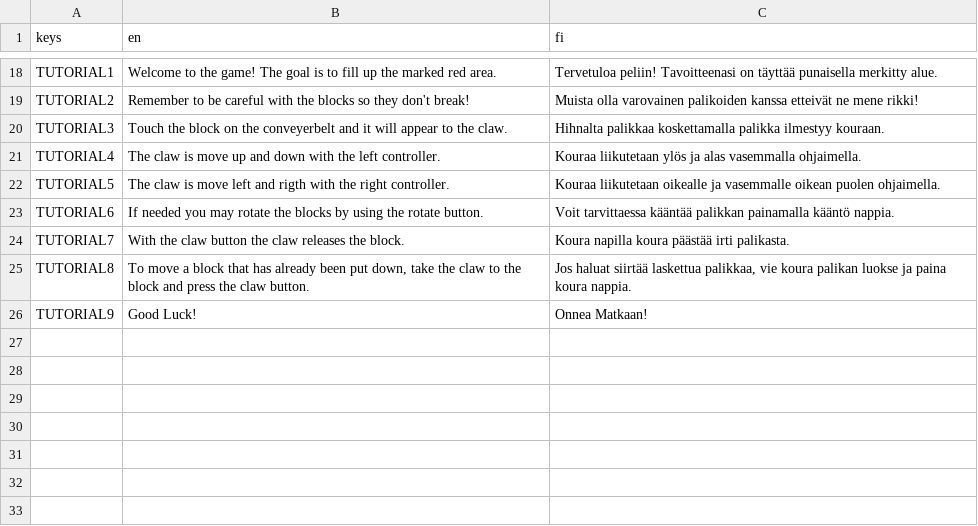
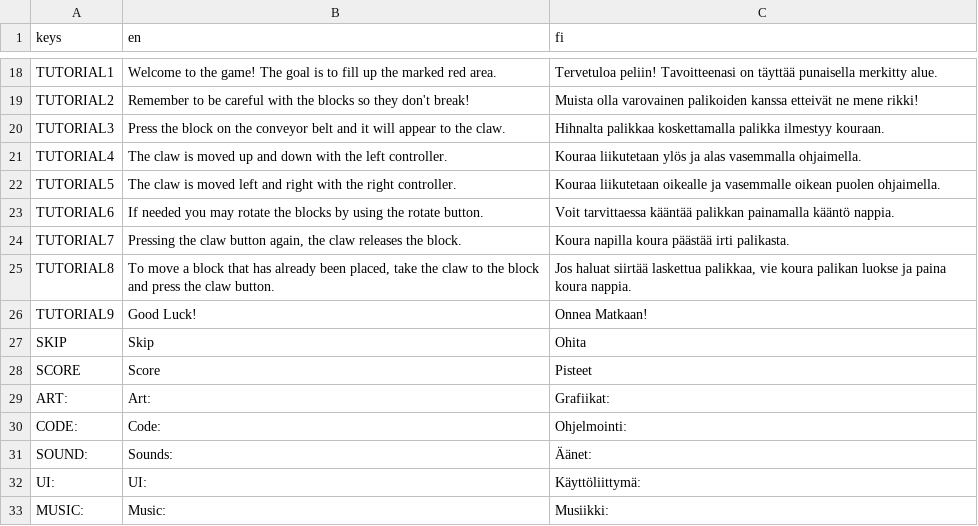
Before and after one commit to Glitching-Wizards/CrankUp, a CSV file: Gui/Translations/translations.csv, drawn as a sheet; only a part is shown, gaps mark what is left out; the diff names each change by its address in the sheet, - before the commit and + after, or states it on an @@ line.

Commit message:
Translation and worked on tutorial

```diff
--- a/Gui/Translations/translations.csv
+++ b/Gui/Translations/translations.csv
-B20 (en): Touch the block on the conveyerbelt and it…
+B20 (en): Press the block on the conveyor belt and it…
-B21 (en): …claw is move up and…
+B21 (en): …claw is moved up and…
-B22 (en): …claw is move left and rigth with the…
+B22 (en): …claw is moved left and right with the…
-B24 (en): With the claw button the claw…
+B24 (en): Pressing the claw button again, the claw…
-B25 (en): …already been put down, take the…
+B25 (en): …already been placed, take the…
+row 27: SKIP | Skip | Ohita
+row 28: SCORE | Score | Pisteet
+row 29: ART: | Art: | Grafiikat:
+row 30: CODE: | Code: | Ohjelmointi:
+row 31: SOUND: | Sounds: | Äänet:
+row 32: UI: | UI: | Käyttöliittymä:
+row 33: MUSIC: | Music: | Musiikki:
```
Also changed, not shown: 35 other files.
